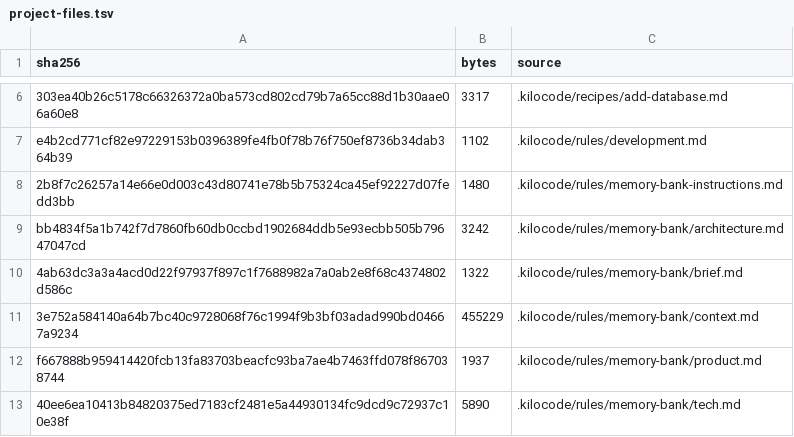
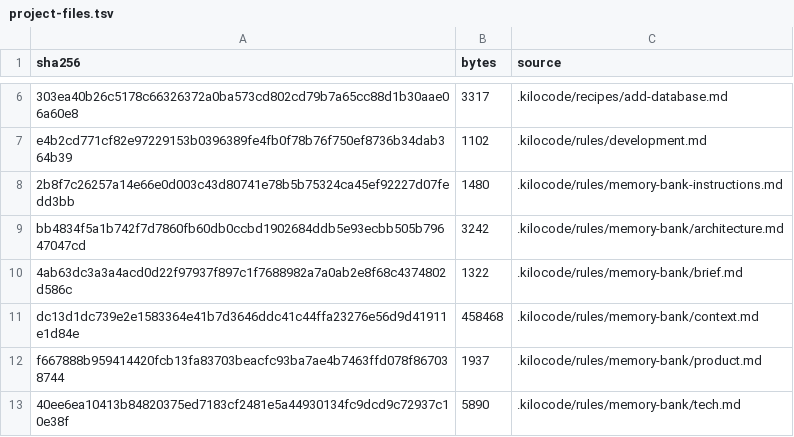
Before and after one commit to mxssnx-creator/CTS-K-N, a TSV file: docs/recreation/manifests/project-files.tsv, drawn as a sheet; only a part is shown, gaps mark what is left out; removed rows and columns are numbered as before the commit, all else as after; the diff names each change by its address in the sheet, - before the commit and + after, or states it on an @@ line.

```diff
--- a/docs/recreation/manifests/project-files.tsv
+++ b/docs/recreation/manifests/project-files.tsv
-row 11: 3e752a584140a64b7bc40c9728068f76c1994f9b3bf03adad990bd04667a9234 | 455229 | .kilocode/rules/memory-bank/context.md
+row 11: dc13d1dc739e2e1583364e41b7d3646ddc41c44ffa23276e56d9d41911e1d84e | 458468 | .kilocode/rules/memory-bank/context.md
```
Also changed, not shown: 2 other files.
